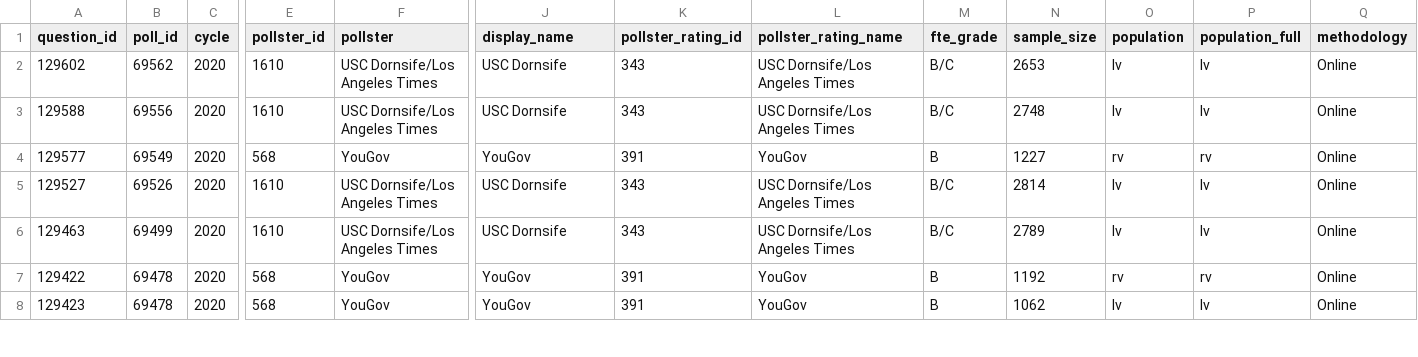
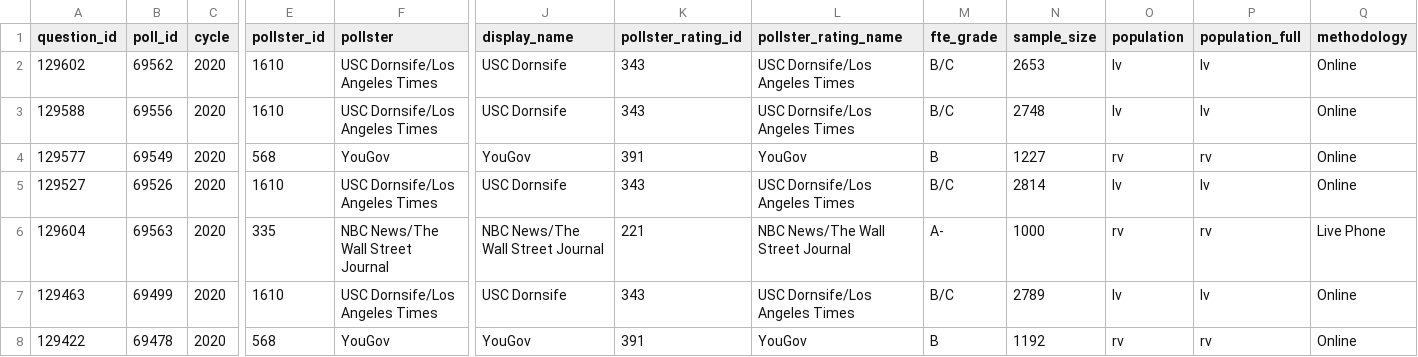
Before and after one commit to simonw/fivethirtyeight-polls, a CSV file: generic_ballot_polls.csv, drawn as a sheet; only a part is shown, gaps mark what is left out; the shorter side is filled out with more unchanged rows; rows hold the shown columns only; the diff names each change by its address in the sheet, - before the commit and + after, or states it on an @@ line.

```diff
--- a/generic_ballot_polls.csv
+++ b/generic_ballot_polls.csv
+row 6: 129604 | 69563 | 2020 | 335 | NBC News/The Wall Street Journal | NBC News/The Wall Street Journal | 221 | NBC News/The Wall Street Journal | A- | 1000 | rv | rv | Live Phone
```
Also changed, not shown: 3 other files.
